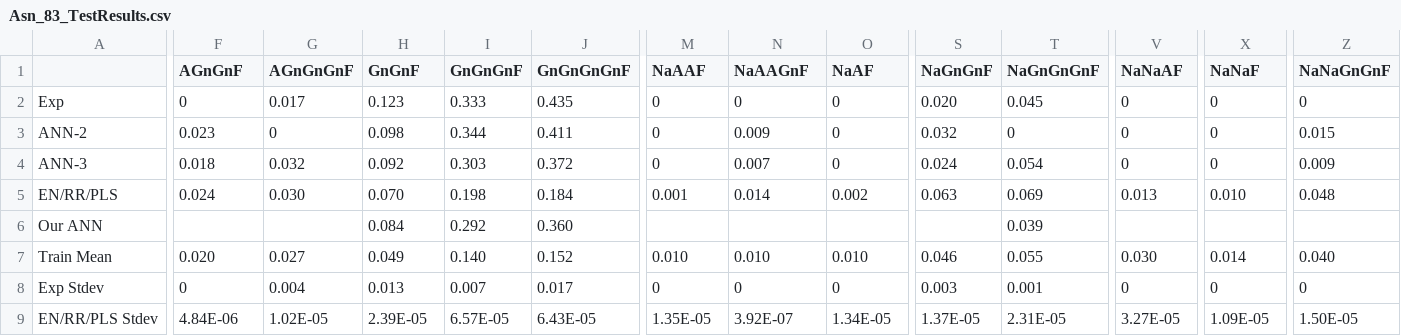
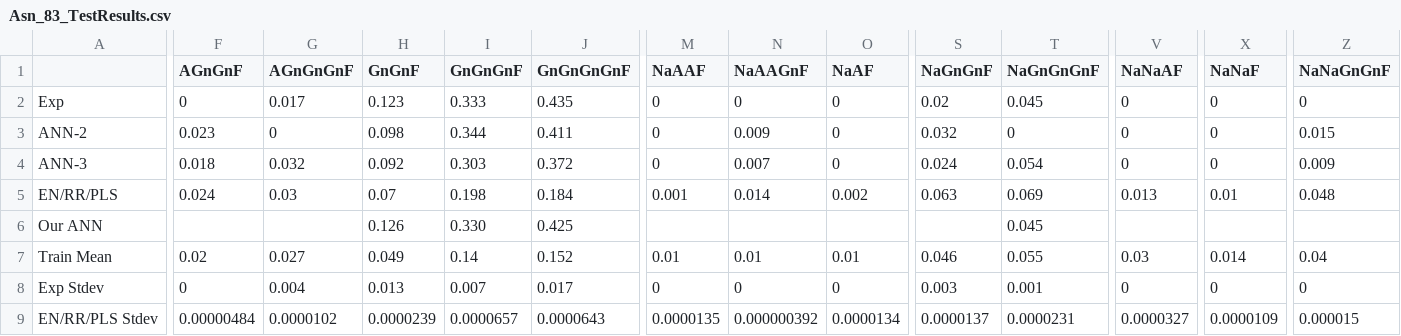
Before and after one commit to PedroSeber/CHO_N-glycosylation_prediction, a CSV file: result_csv_files/Asn_83_TestResults.csv, drawn as a sheet; only a part is shown, gaps mark what is left out; removed rows and columns are numbered as before the commit, all else as after; rows hold the shown columns only; the diff names each change by its address in the sheet, - before the commit and + after, or states it on an @@ line.

```diff
--- a/result_csv_files/Asn_83_TestResults.csv
+++ b/result_csv_files/Asn_83_TestResults.csv
-S2 (NaGnGnF): 0.020
+S2 (NaGnGnF): 0.02
-G5 (AGnGnGnF): 0.030
+G5 (AGnGnGnF): 0.03
-H5 (GnGnF): 0.070
+H5 (GnGnF): 0.07
-X5 (NaNaF): 0.010
+X5 (NaNaF): 0.01
-H6 (GnGnF): 0.084
+H6 (GnGnF): 0.126
-I6 (GnGnGnF): 0.292
+I6 (GnGnGnF): 0.330
-J6 (GnGnGnGnF): 0.360
+J6 (GnGnGnGnF): 0.425
-T6 (NaGnGnGnF): 0.039
+T6 (NaGnGnGnF): 0.045
-F7 (AGnGnF): 0.020
+F7 (AGnGnF): 0.02
-I7 (GnGnGnF): 0.140
+I7 (GnGnGnF): 0.14
-M7 (NaAAF): 0.010
+M7 (NaAAF): 0.01
-N7 (NaAAGnF): 0.010
+N7 (NaAAGnF): 0.01
-O7 (NaAF): 0.010
+O7 (NaAF): 0.01
-V7 (NaNaAF): 0.030
+V7 (NaNaAF): 0.03
-Z7 (NaNaGnGnF): 0.040
+Z7 (NaNaGnGnF): 0.04
-row 9: EN/RR/PLS Stdev | 4.84E-06 | 1.02E-05 | 2.39E-05 | 6.57E-05 | 6.43E-05 | 1.35E-05 | 3.92E-07 | 1.34E-05 | 1.37E-05 | 2.31E-05 | 3.27E-05 | 1.09E-05 | 1.50E-05
+row 9: EN/RR/PLS Stdev | 0.00000484 | 0.0000102 | 0.0000239 | 0.0000657 | 0.0000643 | 0.0000135 | 0.000000392 | 0.0000134 | 0.0000137 | 0.0000231 | 0.0000327 | 0.0000109 | 0.000015
```
Also changed, not shown: result_csv_files/Asn_168_TestResults.csv, result_csv_files/Asn_24_TestResults.csv, 21 other files.
